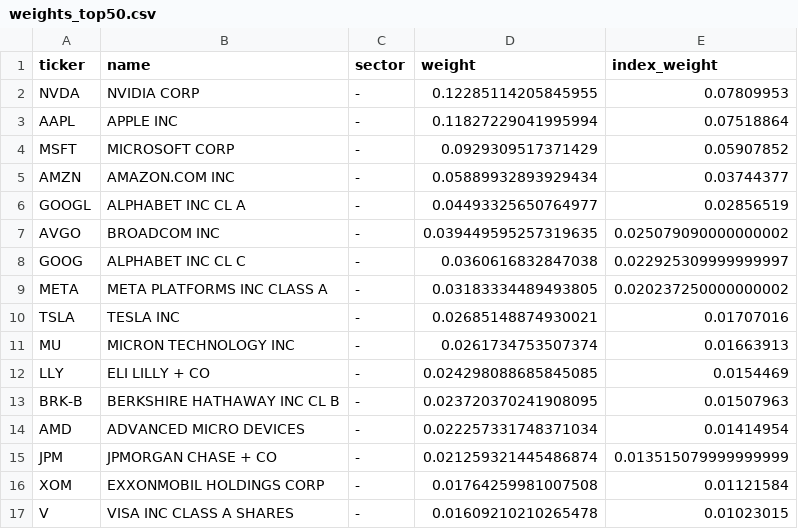
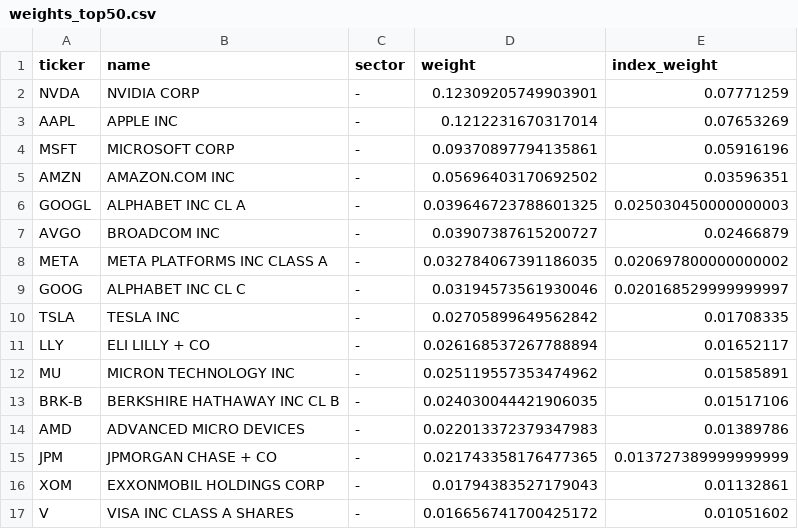
Before and after one commit to lonb3k/dispersion, a CSV file: data/weights_top50.csv, drawn as a sheet; only a part is shown; the diff covers the shown part only.

```diff
--- a/data/weights_top50.csv
+++ b/data/weights_top50.csv
@@ -1,17 +1,17 @@
 ticker,name,sector,weight,index_weight
-NVDA,NVIDIA CORP,-,0.12285114205845955,0.07809953
-AAPL,APPLE INC,-,0.11827229041995994,0.07518864
-MSFT,MICROSOFT CORP,-,0.0929309517371429,0.05907852
-AMZN,AMAZON.COM INC,-,0.05889932893929434,0.03744377
-GOOGL,ALPHABET INC CL A,-,0.04493325650764977,0.02856519
-AVGO,BROADCOM INC,-,0.039449595257319635,0.025079090000000002
-GOOG,ALPHABET INC CL C,-,0.0360616832847038,0.022925309999999997
-META,META PLATFORMS INC CLASS A,-,0.03183334489493805,0.020237250000000002
-TSLA,TESLA INC,-,0.02685148874930021,0.01707016
-MU,MICRON TECHNOLOGY INC,-,0.0261734753507374,0.01663913
-LLY,ELI LILLY + CO,-,0.024298088685845085,0.0154469
-BRK-B,BERKSHIRE HATHAWAY INC CL B,-,0.023720370241908095,0.01507963
-AMD,ADVANCED MICRO DEVICES,-,0.022257331748371034,0.01414954
-JPM,JPMORGAN CHASE + CO,-,0.021259321445486874,0.013515079999999999
-XOM,EXXONMOBIL HOLDINGS CORP,-,0.01764259981007508,0.01121584
-V,VISA INC CLASS A SHARES,-,0.01609210210265478,0.01023015
+NVDA,NVIDIA CORP,-,0.12309205749903901,0.07771259
+AAPL,APPLE INC,-,0.1212231670317014,0.07653269
+MSFT,MICROSOFT CORP,-,0.09370897794135861,0.05916196
+AMZN,AMAZON.COM INC,-,0.05696403170692502,0.03596351
+GOOGL,ALPHABET INC CL A,-,0.039646723788601325,0.025030450000000003
+AVGO,BROADCOM INC,-,0.03907387615200727,0.02466879
+META,META PLATFORMS INC CLASS A,-,0.032784067391186035,0.020697800000000002
+GOOG,ALPHABET INC CL C,-,0.03194573561930046,0.020168529999999997
+TSLA,TESLA INC,-,0.02705899649562842,0.01708335
+LLY,ELI LILLY + CO,-,0.026168537267788894,0.01652117
+MU,MICRON TECHNOLOGY INC,-,0.025119557353474962,0.01585891
+BRK-B,BERKSHIRE HATHAWAY INC CL B,-,0.024030044421906035,0.01517106
+AMD,ADVANCED MICRO DEVICES,-,0.022013372379347983,0.01389786
+JPM,JPMORGAN CHASE + CO,-,0.021743358176477365,0.013727389999999999
+XOM,EXXONMOBIL HOLDINGS CORP,-,0.01794383527179043,0.01132861
+V,VISA INC CLASS A SHARES,-,0.016656741700425172,0.01051602
```
Also changed, not shown: 9 added rows, 9 removed rows and 50 edited cells elsewhere in this file, data/implied_corr_history.csv, 3 other files.
